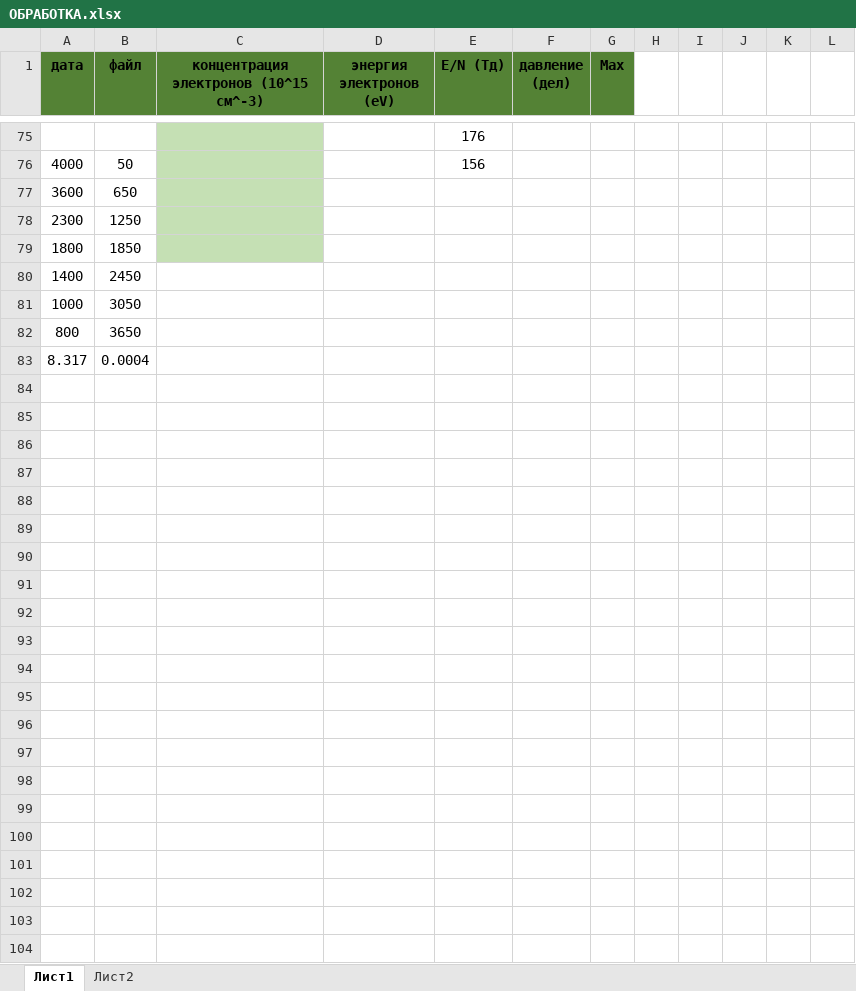
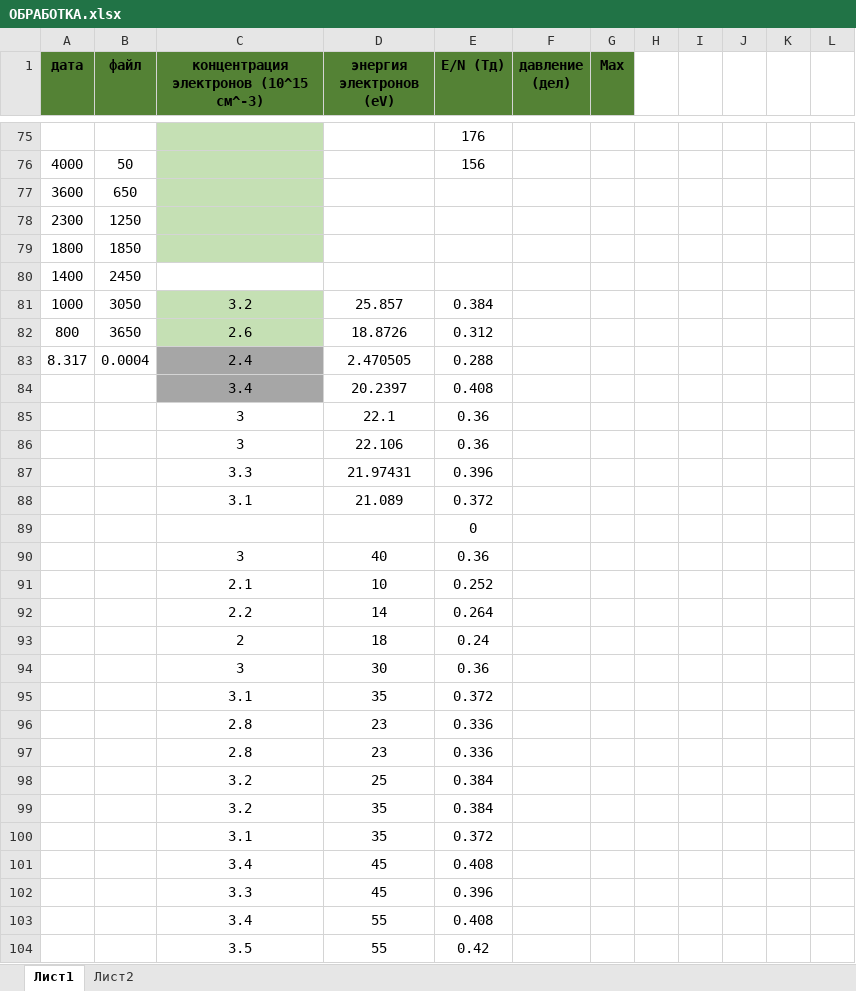
Before and after one commit to ulanich/msu, an Excel workbook: СПЕКТРЫ/Обработка всех прошлых спектров/ОБРАБОТКА.xlsx, sheet Лист1, drawn as a sheet; only a part is shown, gaps mark what is left out; values as stored, in another font and other column widths than the file's, no borders; the diff covers the shown part only; the diff names each change by its address in the sheet, - before the commit and + after, or states it on an @@ line.

```diff
--- a/СПЕКТРЫ/Обработка всех прошлых спектров/ОБРАБОТКА.xlsx (sheet Лист1)
+++ b/СПЕКТРЫ/Обработка всех прошлых спектров/ОБРАБОТКА.xlsx (sheet Лист1)
-C81: (empty)
+C81: 3.2
-C81:C82 fill: none
+C81:C82 fill: #C5E0B4
-D81 (энергия электронов (eV)): (empty)
+D81 (энергия электронов (eV)): 25.857
-E81 (E/N (Тд)): (empty)
+E81 (E/N (Тд)): 0.384
-C82: (empty)
+C82: 2.6
-D82 (энергия электронов (eV)): (empty)
+D82 (энергия электронов (eV)): 18.8726
-E82 (E/N (Тд)): (empty)
+E82 (E/N (Тд)): 0.312
-C83: (empty)
+C83: 2.4
-C83 fill: none
+C83 fill: #A6A6A6
-D83 (энергия электронов (eV)): (empty)
+D83 (энергия электронов (eV)): 2.470505
-E83 (E/N (Тд)): (empty)
+E83 (E/N (Тд)): 0.288
+row 84:  |  | 3.4 | 20.2397 | 0.408
+row 85:  |  | 3 | 22.1 | 0.36
+row 86:  |  | 3 | 22.106 | 0.36
+row 87:  |  | 3.3 | 21.97431 | 0.396
+row 88:  |  | 3.1 | 21.089 | 0.372
+row 89:  |  |  |  | 0
+row 90:  |  | 3 | 40 | 0.36
+row 91:  |  | 2.1 | 10 | 0.252
+row 92:  |  | 2.2 | 14 | 0.264
+row 93:  |  | 2 | 18 | 0.24
+row 94:  |  | 3 | 30 | 0.36
+row 95:  |  | 3.1 | 35 | 0.372
+row 96:  |  | 2.8 | 23 | 0.336
+row 97:  |  | 2.8 | 23 | 0.336
+row 98:  |  | 3.2 | 25 | 0.384
+row 99:  |  | 3.2 | 35 | 0.384
+row 100:  |  | 3.1 | 35 | 0.372
+row 101:  |  | 3.4 | 45 | 0.408
+row 102:  |  | 3.3 | 45 | 0.396
+row 103:  |  | 3.4 | 55 | 0.408
+row 104:  |  | 3.5 | 55 | 0.42
```
Also changed, not shown: 39 edited cells elsewhere in this sheet, sheet Лист2, 3 other files.
